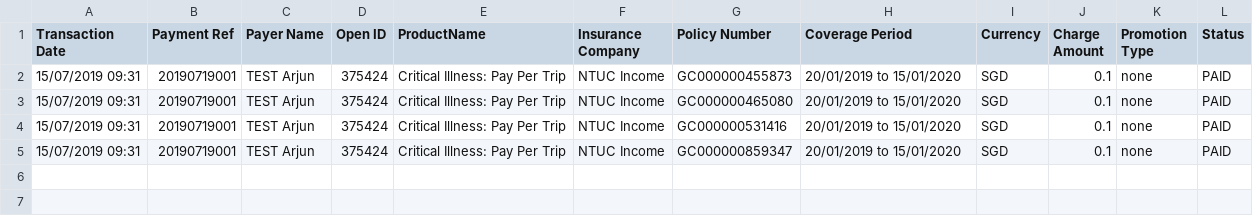
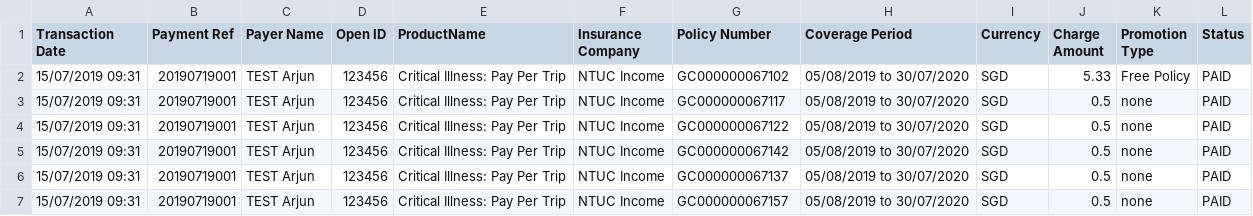
Before and after one commit to dorise1/test, a CSV file: test20190120.csv, drawn as a sheet.

Commit message:
Update test20190120.csv

```diff
--- a/test20190120.csv
+++ b/test20190120.csv
@@ -1,5 +1,7 @@
 Transaction Date,Payment Ref,Payer Name,Open ID,ProductName,Insurance Company,Policy Number,Coverage Period,Currency,Charge Amount,Promotion Type,Status
-15/07/2019 09:31,20190719001,TEST Arjun,375424,Critical Illness: Pay Per Trip,NTUC Income,GC000000455873,20/01/2019 to 15/01/2020,SGD,0.1,none,PAID
-15/07/2019 09:31,20190719001,TEST Arjun,375424,Critical Illness: Pay Per Trip,NTUC Income,GC000000465080,20/01/2019 to 15/01/2020,SGD,0.1,none,PAID
-15/07/2019 09:31,20190719001,TEST Arjun,375424,Critical Illness: Pay Per Trip,NTUC Income,GC000000531416,20/01/2019 to 15/01/2020,SGD,0.1,none,PAID
-15/07/2019 09:31,20190719001,TEST Arjun,375424,Critical Illness: Pay Per Trip,NTUC Income,GC000000859347,20/01/2019 to 15/01/2020,SGD,0.1,none,PAID
+15/07/2019 09:31,20190719001,TEST Arjun,123456,Critical Illness: Pay Per Trip,NTUC Income,GC000000067102,05/08/2019 to 30/07/2020,SGD,5.33,Free Policy,PAID
+15/07/2019 09:31,20190719001,TEST Arjun,123456,Critical Illness: Pay Per Trip,NTUC Income,GC000000067117,05/08/2019 to 30/07/2020,SGD,0.5,none,PAID
+15/07/2019 09:31,20190719001,TEST Arjun,123456,Critical Illness: Pay Per Trip,NTUC Income,GC000000067122,05/08/2019 to 30/07/2020,SGD,0.5,none,PAID
+15/07/2019 09:31,20190719001,TEST Arjun,123456,Critical Illness: Pay Per Trip,NTUC Income,GC000000067142,05/08/2019 to 30/07/2020,SGD,0.5,none,PAID
+15/07/2019 09:31,20190719001,TEST Arjun,123456,Critical Illness: Pay Per Trip,NTUC Income,GC000000067137,05/08/2019 to 30/07/2020,SGD,0.5,none,PAID
+15/07/2019 09:31,20190719001,TEST Arjun,123456,Critical Illness: Pay Per Trip,NTUC Income,GC000000067157,05/08/2019 to 30/07/2020,SGD,0.5,none,PAID
```
